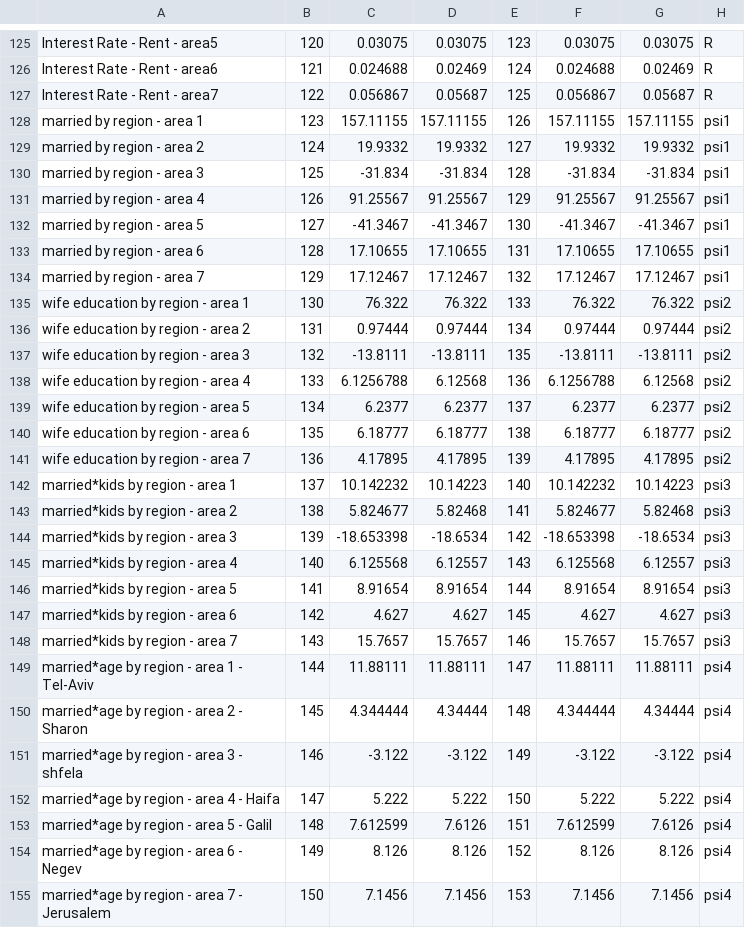
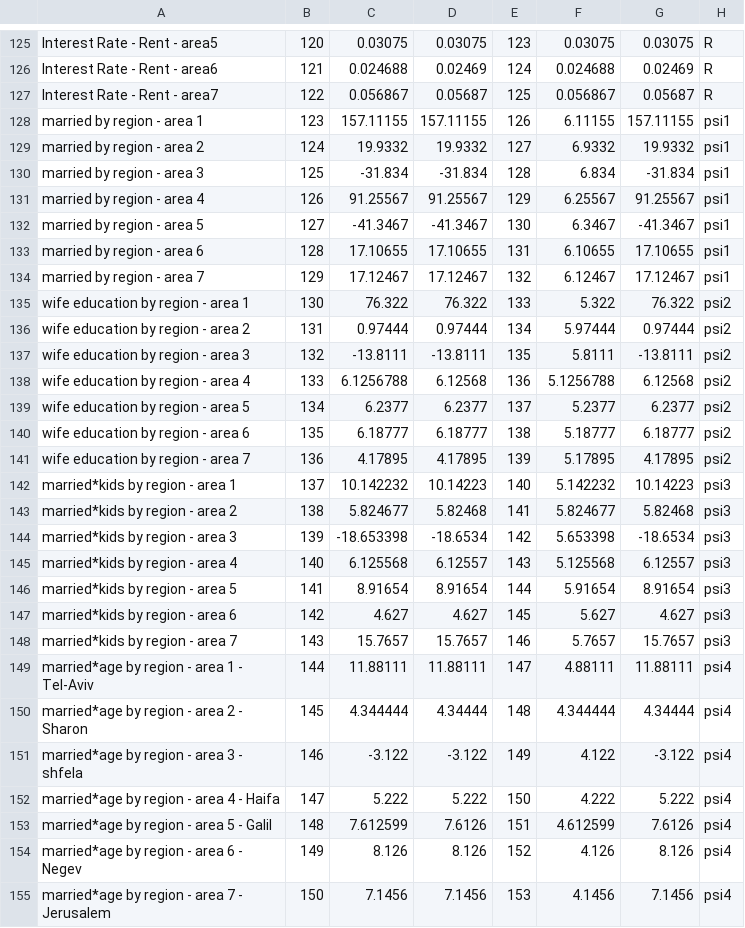
Before and after one commit to yuvalif/immigrants_model, a CSV file: parameter_information.csv, drawn as a sheet; only a part is shown, gaps mark what is left out; the diff covers the shown part only.

```diff
--- a/parameter_information.csv
+++ b/parameter_information.csv
@@ -127,29 +127,29 @@ Interest Rate - Rent - area6,121,0.024688,0.02469,124,0.024688,0.02469,R
 Interest Rate - Rent - area7,122,0.056867,0.05687,125,0.056867,0.05687,R
-married by region - area 1,123,157.11155,157.11155,126,157.11155,157.11155,psi1
-married by region - area 2,124,19.9332,19.9332,127,19.9332,19.9332,psi1
-married by region  - area 3,125,-31.834,-31.834,128,-31.834,-31.834,psi1
-married by region  - area 4,126,91.25567,91.25567,129,91.25567,91.25567,psi1
-married by region - area 5,127,-41.3467,-41.3467,130,-41.3467,-41.3467,psi1
-married by region - area 6,128,17.10655,17.10655,131,17.10655,17.10655,psi1
-married by region  - area 7,129,17.12467,17.12467,132,17.12467,17.12467,psi1
-wife education by region - area 1,130,76.322,76.322,133,76.322,76.322,psi2
-wife education by region - area 2,131,0.97444,0.97444,134,0.97444,0.97444,psi2
-wife education by region - area 3,132,-13.8111,-13.8111,135,-13.8111,-13.8111,psi2
-wife education by region - area 4,133,6.1256788,6.12568,136,6.1256788,6.12568,psi2
-wife education by region - area 5,134,6.2377,6.2377,137,6.2377,6.2377,psi2
-wife education by region - area 6,135,6.18777,6.18777,138,6.18777,6.18777,psi2
-wife education by region - area 7,136,4.17895,4.17895,139,4.17895,4.17895,psi2
-married*kids by region - area 1,137,10.142232,10.14223,140,10.142232,10.14223,psi3
+married by region - area 1,123,157.11155,157.11155,126,6.11155,157.11155,psi1
+married by region - area 2,124,19.9332,19.9332,127,6.9332,19.9332,psi1
+married by region  - area 3,125,-31.834,-31.834,128,6.834,-31.834,psi1
+married by region  - area 4,126,91.25567,91.25567,129,6.25567,91.25567,psi1
+married by region - area 5,127,-41.3467,-41.3467,130,6.3467,-41.3467,psi1
+married by region - area 6,128,17.10655,17.10655,131,6.10655,17.10655,psi1
+married by region  - area 7,129,17.12467,17.12467,132,6.12467,17.12467,psi1
+wife education by region - area 1,130,76.322,76.322,133,5.322,76.322,psi2
+wife education by region - area 2,131,0.97444,0.97444,134,5.97444,0.97444,psi2
+wife education by region - area 3,132,-13.8111,-13.8111,135,5.8111,-13.8111,psi2
+wife education by region - area 4,133,6.1256788,6.12568,136,5.1256788,6.12568,psi2
+wife education by region - area 5,134,6.2377,6.2377,137,5.2377,6.2377,psi2
+wife education by region - area 6,135,6.18777,6.18777,138,5.18777,6.18777,psi2
+wife education by region - area 7,136,4.17895,4.17895,139,5.17895,4.17895,psi2
+married*kids by region - area 1,137,10.142232,10.14223,140,5.142232,10.14223,psi3
 married*kids by region - area 2,138,5.824677,5.82468,141,5.824677,5.82468,psi3
-married*kids by region - area 3,139,-18.653398,-18.6534,142,-18.653398,-18.6534,psi3
-married*kids by region - area 4,140,6.125568,6.12557,143,6.125568,6.12557,psi3
-married*kids by region - area 5,141,8.91654,8.91654,144,8.91654,8.91654,psi3
-married*kids by region - area 6,142,4.627,4.627,145,4.627,4.627,psi3
-married*kids by region - area 7,143,15.7657,15.7657,146,15.7657,15.7657,psi3
-married*age by region - area 1 - Tel-Aviv,144,11.88111,11.88111,147,11.88111,11.88111,psi4
+married*kids by region - area 3,139,-18.653398,-18.6534,142,5.653398,-18.6534,psi3
+married*kids by region - area 4,140,6.125568,6.12557,143,5.125568,6.12557,psi3
+married*kids by region - area 5,141,8.91654,8.91654,144,5.91654,8.91654,psi3
+married*kids by region - area 6,142,4.627,4.627,145,5.627,4.627,psi3
+married*kids by region - area 7,143,15.7657,15.7657,146,5.7657,15.7657,psi3
+married*age by region - area 1 - Tel-Aviv,144,11.88111,11.88111,147,4.88111,11.88111,psi4
 married*age by region - area 2 - Sharon,145,4.344444,4.34444,148,4.344444,4.34444,psi4
-married*age by region - area 3 - shfela,146,-3.122,-3.122,149,-3.122,-3.122,psi4
-married*age by region - area 4 - Haifa,147,5.222,5.222,150,5.222,5.222,psi4
-married*age by region - area 5 - Galil,148,7.612599,7.6126,151,7.612599,7.6126,psi4
-married*age by region - area 6 - Negev,149,8.126,8.126,152,8.126,8.126,psi4
-married*age by region - area 7 - Jerusalem,150,7.1456,7.1456,153,7.1456,7.1456,psi4
+married*age by region - area 3 - shfela,146,-3.122,-3.122,149,4.122,-3.122,psi4
+married*age by region - area 4 - Haifa,147,5.222,5.222,150,4.222,5.222,psi4
+married*age by region - area 5 - Galil,148,7.612599,7.6126,151,4.612599,7.6126,psi4
+married*age by region - area 6 - Negev,149,8.126,8.126,152,4.126,8.126,psi4
+married*age by region - area 7 - Jerusalem,150,7.1456,7.1456,153,4.1456,7.1456,psi4
```
Also changed, not shown: 1 added row and 74 edited cells elsewhere in this file, 4 other files.
